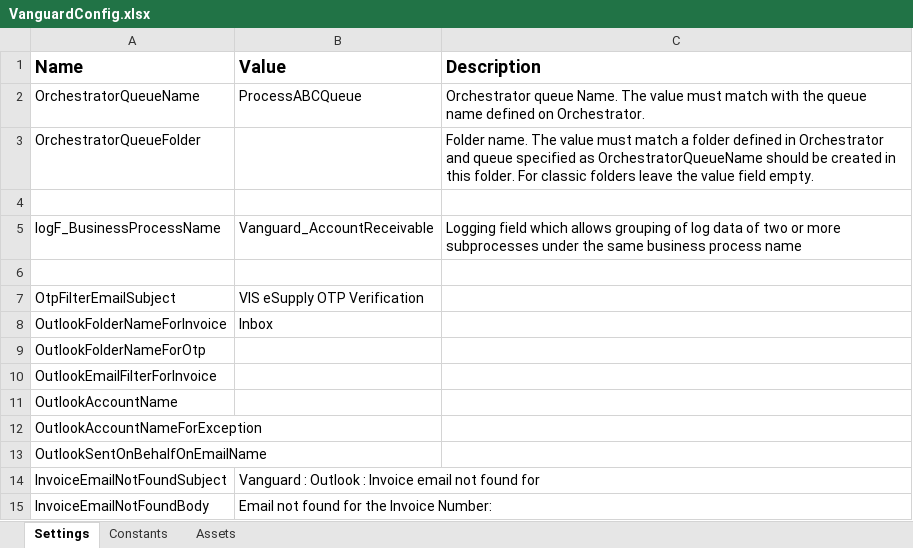
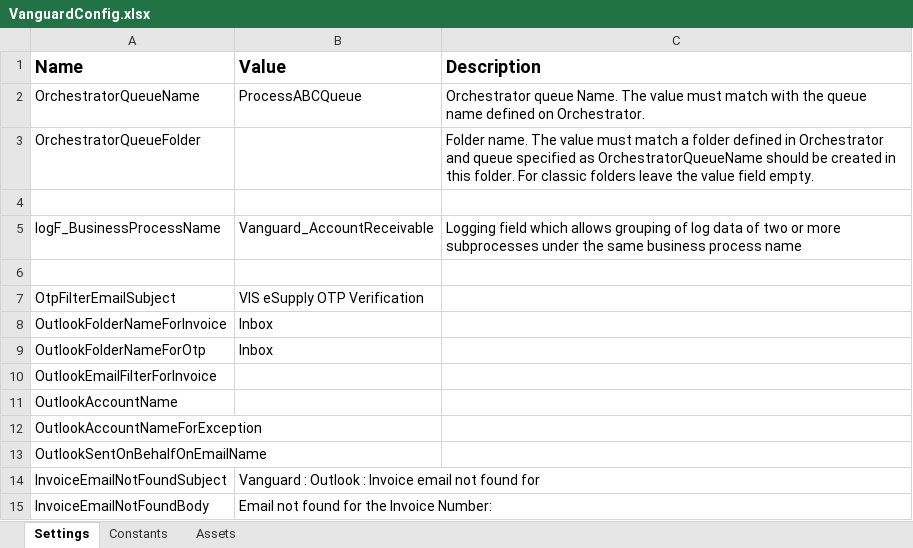
Before and after one commit to FBAP/FBSG_RPA_TEL_AR_VG, an Excel workbook: Data/VanguardConfig.xlsx, sheet Settings, drawn as a sheet; only a part is shown; values as stored, in another font and other column widths than the file's, no borders; the diff names each change by its address in the sheet, - before the commit and + after, or states it on an @@ line.

```diff
--- a/Data/VanguardConfig.xlsx (sheet Settings)
+++ b/Data/VanguardConfig.xlsx (sheet Settings)
-B9 (Value): (empty)
+B9 (Value): Inbox
```
Also changed, not shown: 34 other files.
